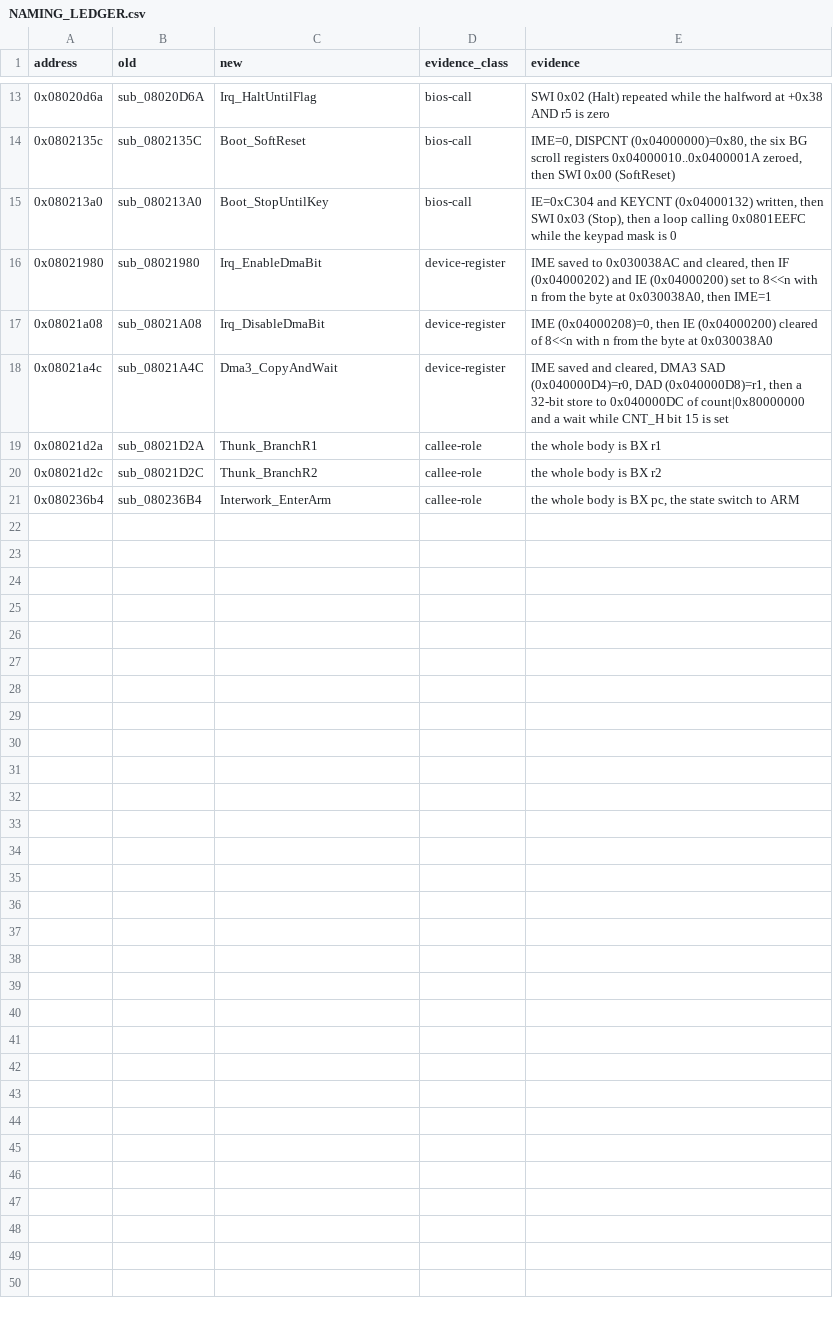
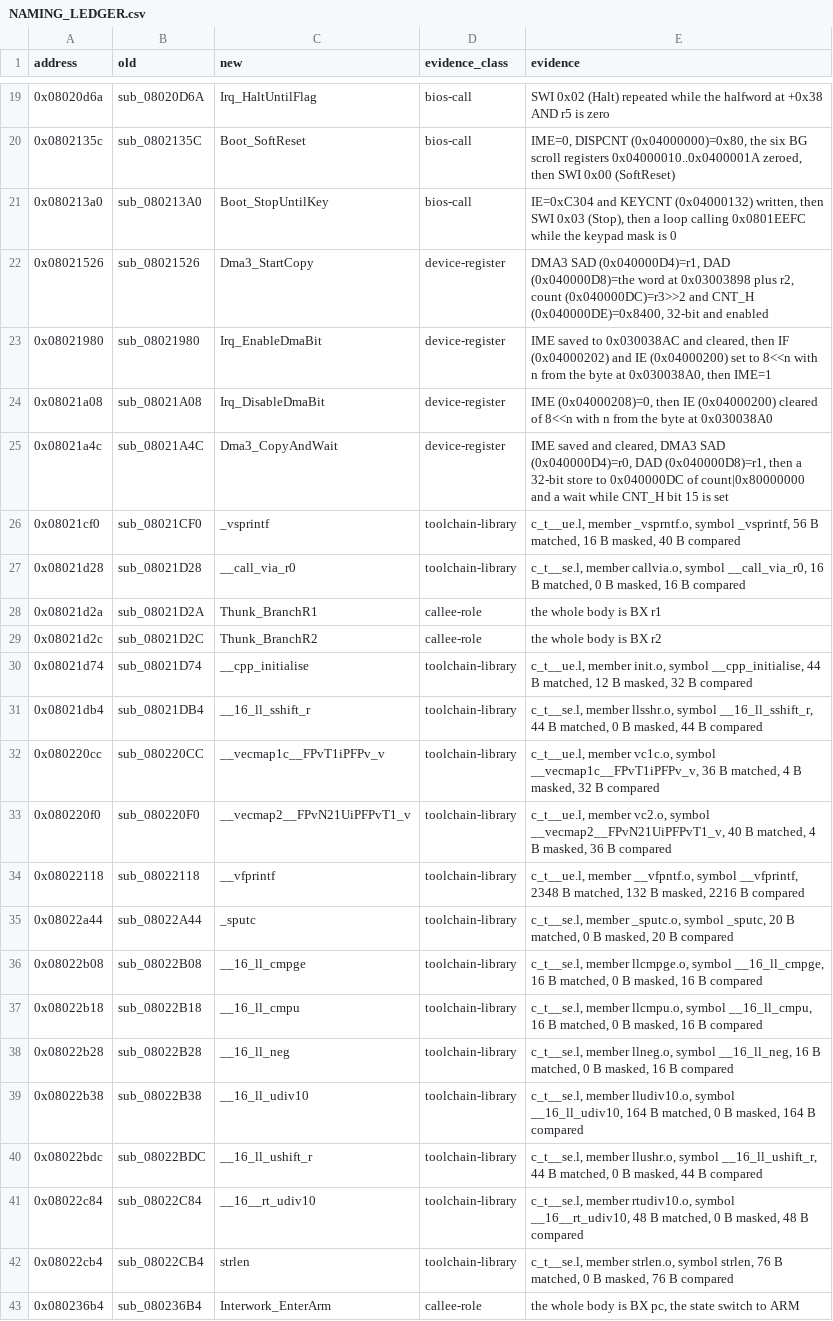
Before and after one commit to siruiusamory-cmyk/legacyofgoku2-disasm, a CSV file: docs/NAMING_LEDGER.csv, drawn as a sheet; only a part is shown, gaps mark what is left out; the diff covers the shown part only.

Commit message:
Name the linked runtime library functions and more device routines

```diff
--- a/docs/NAMING_LEDGER.csv
+++ b/docs/NAMING_LEDGER.csv
@@ -15,2 +21,3 @@ address,old,new,evidence_class,evidence
 0x080213a0,sub_080213A0,Boot_StopUntilKey,bios-call,"IE=0xC304 and KEYCNT (0x04000132) written, then SWI 0x03 (Stop), then a loop calling 0x0801EEFC while the keypad mask is 0"
+0x08021526,sub_08021526,Dma3_StartCopy,device-register,"DMA3 SAD (0x040000D4)=r1, DAD (0x040000D8)=the word at 0x03003898 plus r2, count (0x040000DC)=r3>>2 and CNT_H (0x040000DE)=0x8400, 32-bit and enabled"
 0x08021980,sub_08021980,Irq_EnableDmaBit,device-register,"IME saved to 0x030038AC and cleared, then IF (0x04000202) and IE (0x04000200) set to 8<<n with n from the byte at 0x030038A0, then IME=1"
@@ -18,4 +25,19 @@ address,old,new,evidence_class,evidence
 0x08021a4c,sub_08021A4C,Dma3_CopyAndWait,device-register,"IME saved and cleared, DMA3 SAD (0x040000D4)=r0, DAD (0x040000D8)=r1, then a 32-bit store to 0x040000DC of count|0x80000000 and a wait while CNT_H bit 15 is set"
+0x08021cf0,sub_08021CF0,_vsprintf,toolchain-library,"c_t__ue.l, member _vsprntf.o, symbol _vsprintf, 56 B matched, 16 B masked, 40 B compared"
+0x08021d28,sub_08021D28,__call_via_r0,toolchain-library,"c_t__se.l, member callvia.o, symbol __call_via_r0, 16 B matched, 0 B masked, 16 B compared"
 0x08021d2a,sub_08021D2A,Thunk_BranchR1,callee-role,the whole body is BX r1
 0x08021d2c,sub_08021D2C,Thunk_BranchR2,callee-role,the whole body is BX r2
+0x08021d74,sub_08021D74,__cpp_initialise,toolchain-library,"c_t__ue.l, member init.o, symbol __cpp_initialise, 44 B matched, 12 B masked, 32 B compared"
+0x08021db4,sub_08021DB4,__16_ll_sshift_r,toolchain-library,"c_t__se.l, member llsshr.o, symbol __16_ll_sshift_r, 44 B matched, 0 B masked, 44 B compared"
+0x080220cc,sub_080220CC,__vecmap1c__FPvT1iPFPv_v,toolchain-library,"c_t__ue.l, member vc1c.o, symbol __vecmap1c__FPvT1iPFPv_v, 36 B matched, 4 B masked, 32 B compared"
+0x080220f0,sub_080220F0,__vecmap2__FPvN21UiPFPvT1_v,toolchain-library,"c_t__ue.l, member vc2.o, symbol __vecmap2__FPvN21UiPFPvT1_v, 40 B matched, 4 B masked, 36 B compared"
+0x08022118,sub_08022118,__vfprintf,toolchain-library,"c_t__ue.l, member __vfpntf.o, symbol __vfprintf, 2348 B matched, 132 B masked, 2216 B compared"
+0x08022a44,sub_08022A44,_sputc,toolchain-library,"c_t__se.l, member _sputc.o, symbol _sputc, 20 B matched, 0 B masked, 20 B compared"
+0x08022b08,sub_08022B08,__16_ll_cmpge,toolchain-library,"c_t__se.l, member llcmpge.o, symbol __16_ll_cmpge, 16 B matched, 0 B masked, 16 B compared"
+0x08022b18,sub_08022B18,__16_ll_cmpu,toolchain-library,"c_t__se.l, member llcmpu.o, symbol __16_ll_cmpu, 16 B matched, 0 B masked, 16 B compared"
+0x08022b28,sub_08022B28,__16_ll_neg,toolchain-library,"c_t__se.l, member llneg.o, symbol __16_ll_neg, 16 B matched, 0 B masked, 16 B compared"
+0x08022b38,sub_08022B38,__16_ll_udiv10,toolchain-library,"c_t__se.l, member lludiv10.o, symbol __16_ll_udiv10, 164 B matched, 0 B masked, 164 B compared"
+0x08022bdc,sub_08022BDC,__16_ll_ushift_r,toolchain-library,"c_t__se.l, member llushr.o, symbol __16_ll_ushift_r, 44 B matched, 0 B masked, 44 B compared"
+0x08022c84,sub_08022C84,__16__rt_udiv10,toolchain-library,"c_t__se.l, member rtudiv10.o, symbol __16__rt_udiv10, 48 B matched, 0 B masked, 48 B compared"
+0x08022cb4,sub_08022CB4,strlen,toolchain-library,"c_t__se.l, member strlen.o, symbol strlen, 76 B matched, 0 B masked, 76 B compared"
 0x080236b4,sub_080236B4,Interwork_EnterArm,callee-role,"the whole body is BX pc, the state switch to ARM"
```
Also changed, not shown: 6 added rows elsewhere in this file, tools/code/names.csv, 9 other files.
